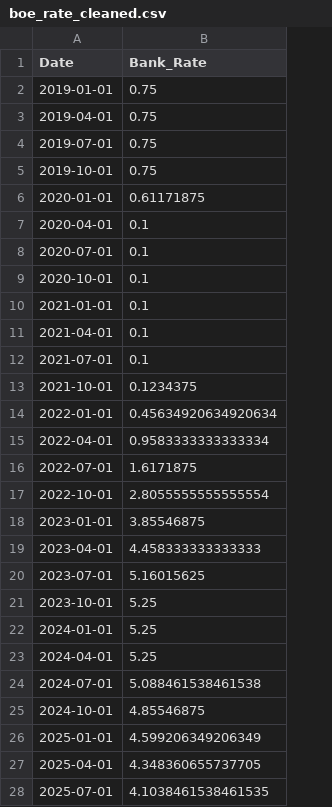
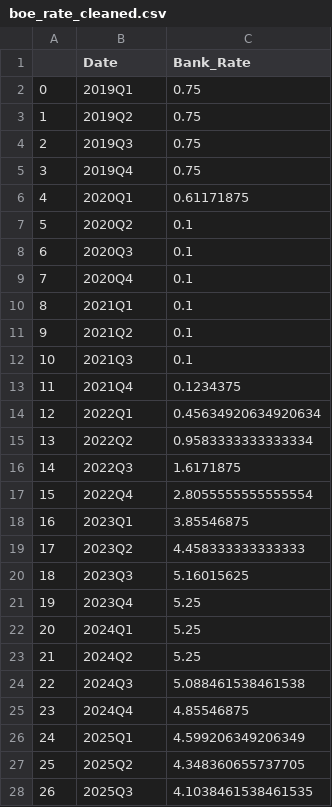
Before and after one commit to funmiafola/UK_MonetaryPolicy_2019, a CSV file: jupyter_notebooks/boe_rate_cleaned.csv, drawn as a sheet; only a part is shown; addresses are those after the commit; the diff covers the shown part only; the diff names each change by its address in the sheet, - before the commit and + after, or states it on an @@ line.

```diff
--- a/jupyter_notebooks/boe_rate_cleaned.csv
+++ b/jupyter_notebooks/boe_rate_cleaned.csv
+column A, rows 2-28: 0 | 1 | 2 | 3 | 4 | 5 | 6 | 7 | 8 | 9 | 10 | 11 | 12 | 13 | 14 | 15 | 16 | 17 | 18 | 19 | 20 | 21 | 22 | 23 | 24 | 25 | 26
-B2 (Date): 2019-01-01
+B2 (Date): 2019Q1
-B3 (Date): 2019-04-01
+B3 (Date): 2019Q2
-B4 (Date): 2019-07-01
+B4 (Date): 2019Q3
-B5 (Date): 2019-10-01
+B5 (Date): 2019Q4
-B6 (Date): 2020-01-01
+B6 (Date): 2020Q1
-B7 (Date): 2020-04-01
+B7 (Date): 2020Q2
-B8 (Date): 2020-07-01
+B8 (Date): 2020Q3
-B9 (Date): 2020-10-01
+B9 (Date): 2020Q4
-B10 (Date): 2021-01-01
+B10 (Date): 2021Q1
-B11 (Date): 2021-04-01
+B11 (Date): 2021Q2
-B12 (Date): 2021-07-01
+B12 (Date): 2021Q3
-B13 (Date): 2021-10-01
+B13 (Date): 2021Q4
-B14 (Date): 2022-01-01
+B14 (Date): 2022Q1
-B15 (Date): 2022-04-01
+B15 (Date): 2022Q2
-B16 (Date): 2022-07-01
+B16 (Date): 2022Q3
-B17 (Date): 2022-10-01
+B17 (Date): 2022Q4
-B18 (Date): 2023-01-01
+B18 (Date): 2023Q1
-B19 (Date): 2023-04-01
+B19 (Date): 2023Q2
-B20 (Date): 2023-07-01
+B20 (Date): 2023Q3
-B21 (Date): 2023-10-01
+B21 (Date): 2023Q4
-B22 (Date): 2024-01-01
+B22 (Date): 2024Q1
-B23 (Date): 2024-04-01
+B23 (Date): 2024Q2
-B24 (Date): 2024-07-01
+B24 (Date): 2024Q3
-B25 (Date): 2024-10-01
+B25 (Date): 2024Q4
-B26 (Date): 2025-01-01
+B26 (Date): 2025Q1
-B27 (Date): 2025-04-01
+B27 (Date): 2025Q2
-B28 (Date): 2025-07-01
+B28 (Date): 2025Q3
```
Also changed, not shown: 1 edited cell elsewhere in this file, jupyter_notebooks/cpi_q_cleaned.csv, 1 other file.
